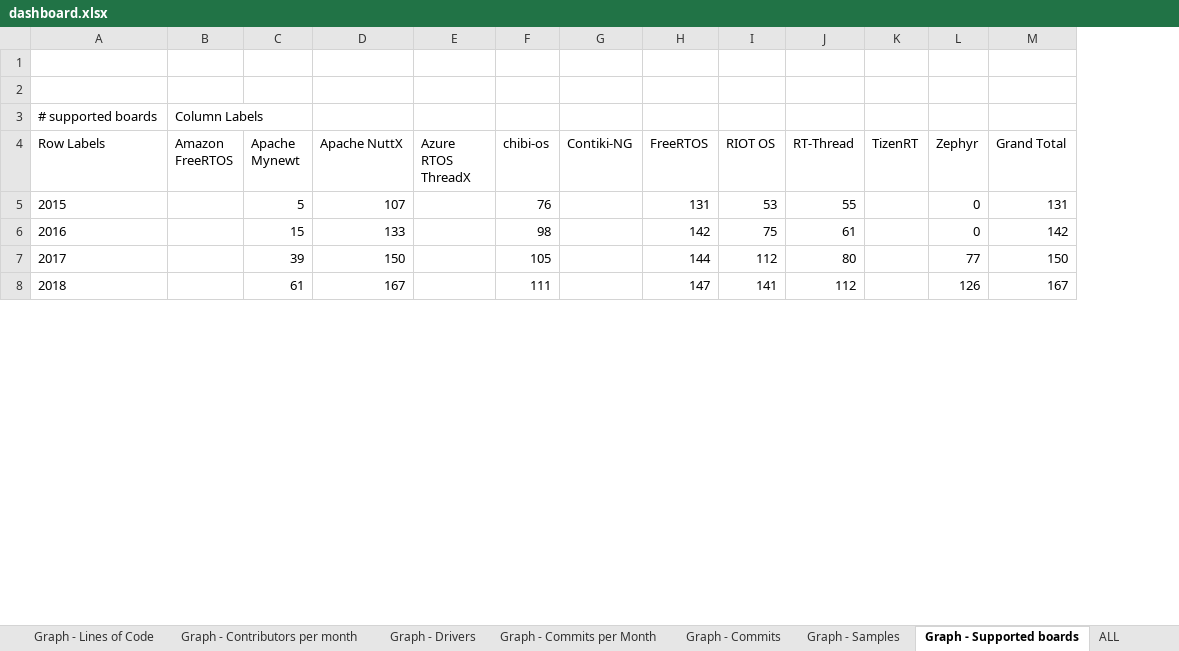
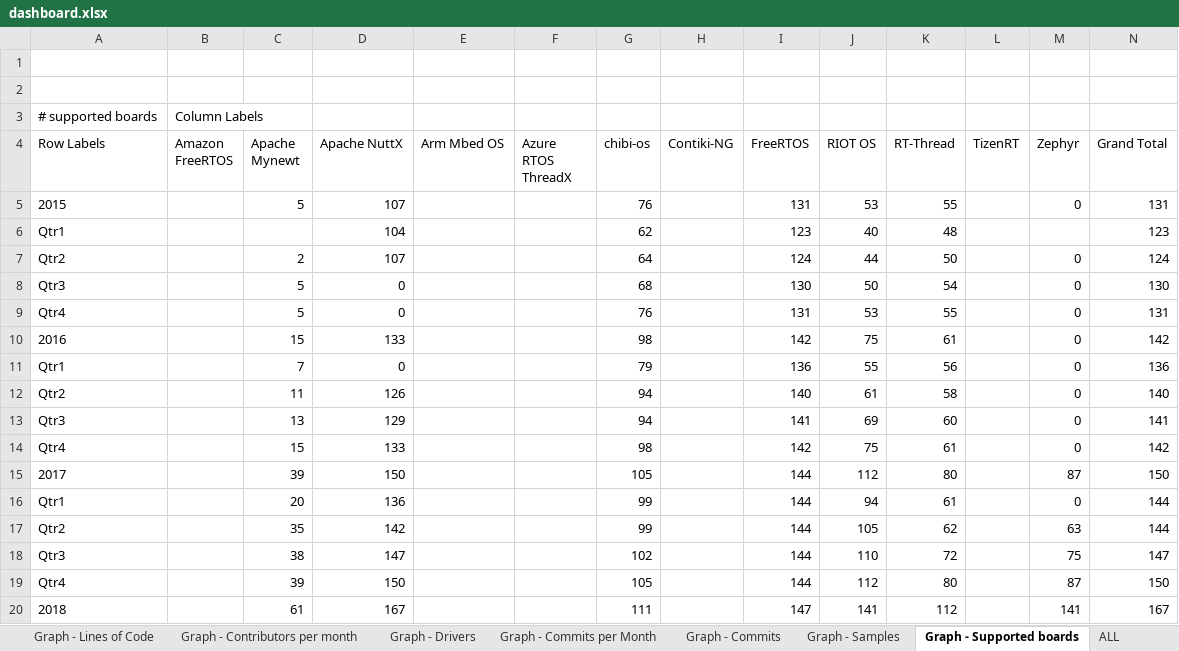
Before and after one commit to kartben/zephyr-repo-metrics, an Excel workbook: dashboard-files/dashboard.xlsx, sheet Graph - Supported boards, drawn as a sheet; only a part is shown; values as stored, in another font and other column widths than the file's, no borders; charts and pictures not drawn; addresses are those after the commit; the diff covers the shown part only; the diff names each change by its address in the sheet, - before the commit and + after, or states it on an @@ line.

Commit message:
update xls dashboard
Signed-off-by: Benjamin Cabé <benjamin@zephyrproject.org>

```diff
--- a/dashboard-files/dashboard.xlsx (sheet Graph - Supported boards)
+++ b/dashboard-files/dashboard.xlsx (sheet Graph - Supported boards)
+column E (Arm Mbed OS), empty
+row 6: Qtr1 |  |  | 104 |  |  | 62 |  | 123 | 40 | 48 |  |  | 123
+row 7: Qtr2 |  | 2 | 107 |  |  | 64 |  | 124 | 44 | 50 |  | 0 | 124
+row 8: Qtr3 |  | 5 | 0 |  |  | 68 |  | 130 | 50 | 54 |  | 0 | 130
+row 9: Qtr4 |  | 5 | 0 |  |  | 76 |  | 131 | 53 | 55 |  | 0 | 131
+row 11: Qtr1 |  | 7 | 0 |  |  | 79 |  | 136 | 55 | 56 |  | 0 | 136
+row 12: Qtr2 |  | 11 | 126 |  |  | 94 |  | 140 | 61 | 58 |  | 0 | 140
+row 13: Qtr3 |  | 13 | 129 |  |  | 94 |  | 141 | 69 | 60 |  | 0 | 141
+row 14: Qtr4 |  | 15 | 133 |  |  | 98 |  | 142 | 75 | 61 |  | 0 | 142
-M15 (Zephyr): 77
+M15 (Zephyr): 87
+row 16: Qtr1 |  | 20 | 136 |  |  | 99 |  | 144 | 94 | 61 |  | 0 | 144
+row 17: Qtr2 |  | 35 | 142 |  |  | 99 |  | 144 | 105 | 62 |  | 63 | 144
+row 18: Qtr3 |  | 38 | 147 |  |  | 102 |  | 144 | 110 | 72 |  | 75 | 147
+row 19: Qtr4 |  | 39 | 150 |  |  | 105 |  | 144 | 112 | 80 |  | 87 | 150
-M20 (Zephyr): 126
+M20 (Zephyr): 141
```
Also changed, not shown: 29 added rows, 9 edited cells and row numbers in column A elsewhere in this sheet, sheet ALL, sheet Graph - Drivers, sheet Graph - Samples, sheet Graph - Commits, sheet Graph - Commits per Month, sheet Graph - Contributors per month, 1 more sheet, charts or pictures.
